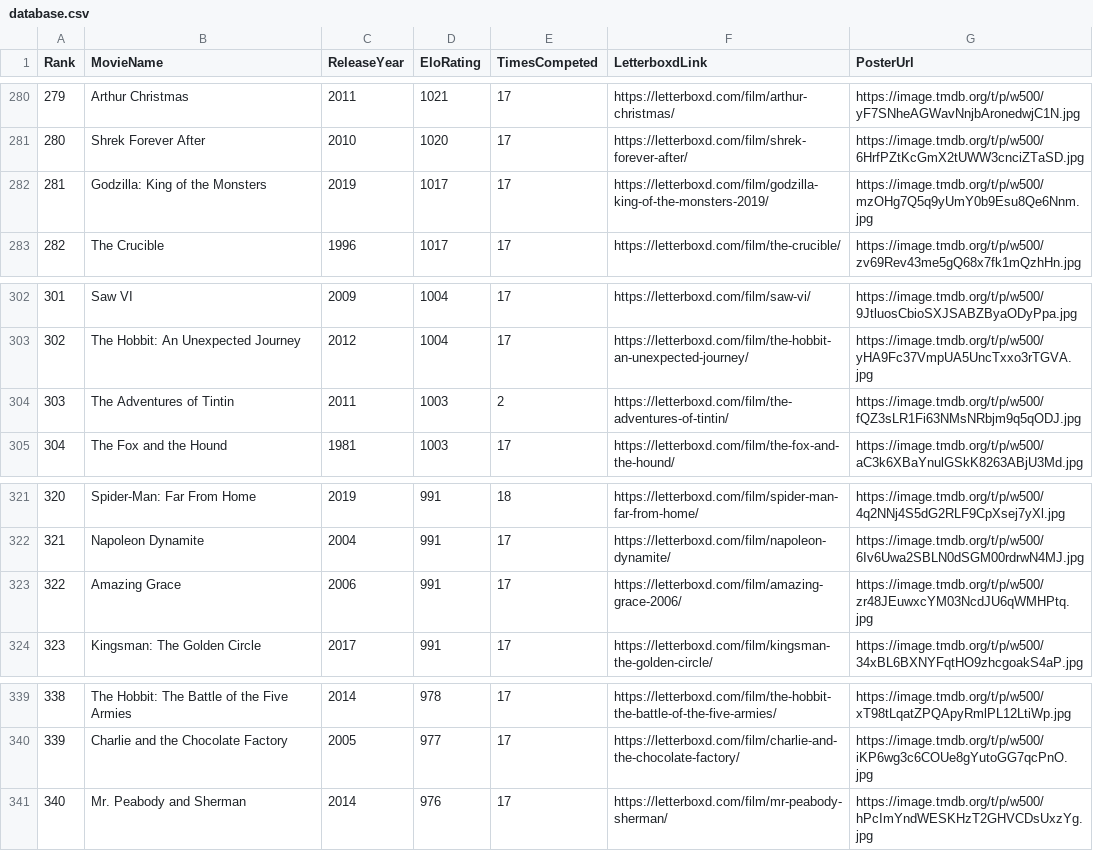
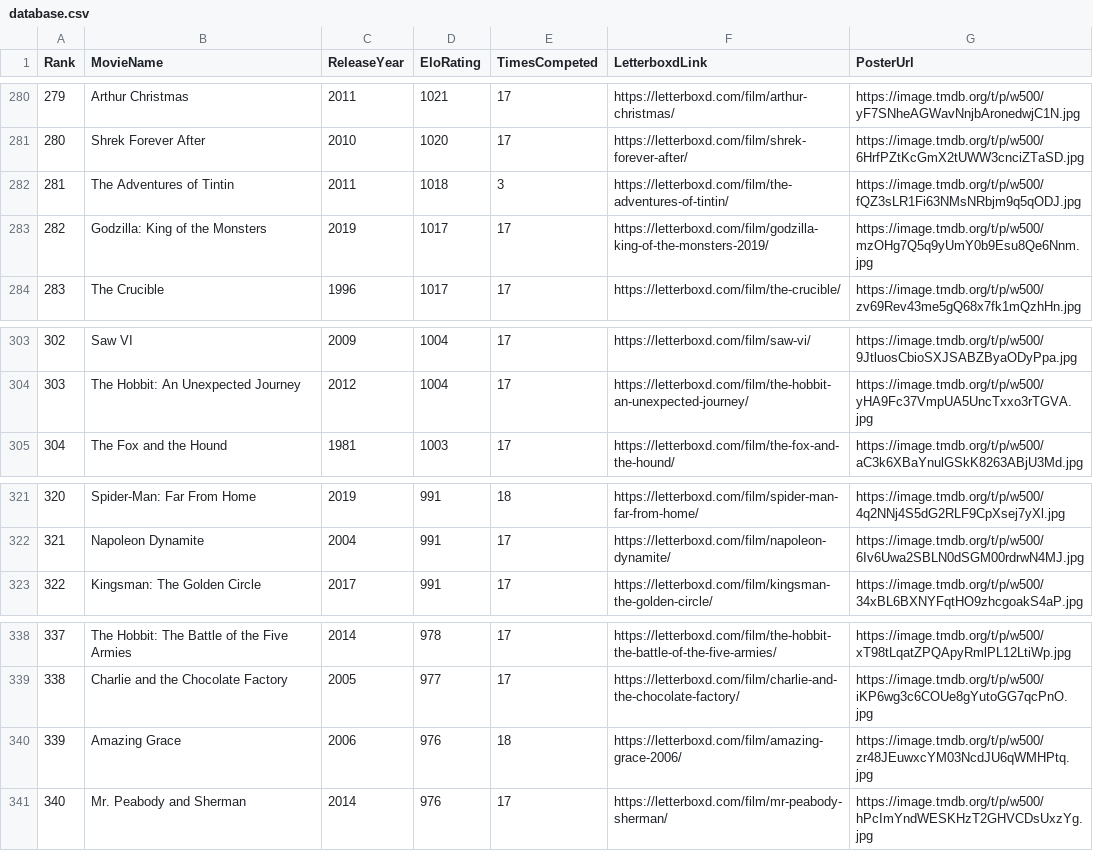
Before and after one commit to TheEverythingologist/MovieRankings, a CSV file: data/database.csv, drawn as a sheet; only a part is shown, gaps mark what is left out; removed rows and columns are numbered as before the commit, all else as after; the diff names each change by its address in the sheet, - before the commit and + after, or states it on an @@ line.

Commit message:
Update rankings: The Adventures of Tintin beat Amazing Grace

```diff
--- a/data/database.csv
+++ b/data/database.csv
+row 282: 281 | The Adventures of Tintin | 2011 | 1018 | 3 | https://letterboxd.com/film/the-adventures-of-tintin/ | https://image.tmdb.org/t/p/w500/fQZ3sLR1Fi63NMsNRbjm9q5qODJ.jpg
@@ column A (Rank) renumbered between rows 283 and 339 @@
-row 304: 303 | The Adventures of Tintin | 2011 | 1003 | 2 | https://letterboxd.com/film/the-adventures-of-tintin/ | https://image.tmdb.org/t/p/w500/fQZ3sLR1Fi63NMsNRbjm9q5qODJ.jpg
-row 323: 322 | Amazing Grace | 2006 | 991 | 17 | https://letterboxd.com/film/amazing-grace-2006/ | https://image.tmdb.org/t/p/w500/zr48JEuwxcYM03NcdJU6qWMHPtq.jpg
+row 340: 339 | Amazing Grace | 2006 | 976 | 18 | https://letterboxd.com/film/amazing-grace-2006/ | https://image.tmdb.org/t/p/w500/zr48JEuwxcYM03NcdJU6qWMHPtq.jpg
```
